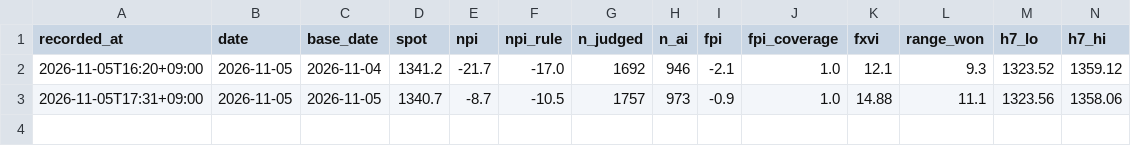
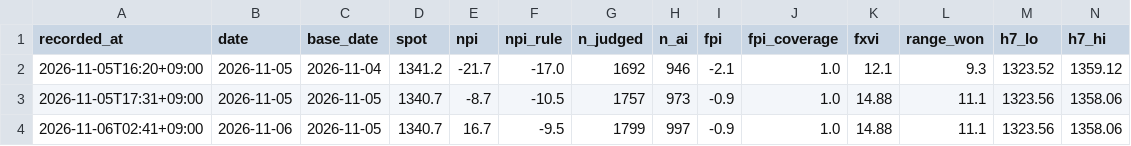
Before and after one commit to raspos/fx-odds, a CSV file: data/snapshots.csv, drawn as a sheet; only a part is shown; rows hold the shown columns only; the diff names each change by its address in the sheet, - before the commit and + after, or states it on an @@ line.

Commit message:
data: daily update 2026-11-05

```diff
--- a/data/snapshots.csv
+++ b/data/snapshots.csv
+row 4: 2026-11-06T02:41+09:00 | 2026-11-06 | 2026-11-05 | 1340.7 | 16.7 | -9.5 | 1799 | 997 | -0.9 | 1.0 | 14.88 | 11.1 | 1323.56 | 1358.06
```
Also changed, not shown: data/ai_usage.csv, data/npi_log.csv, 5 other files.
